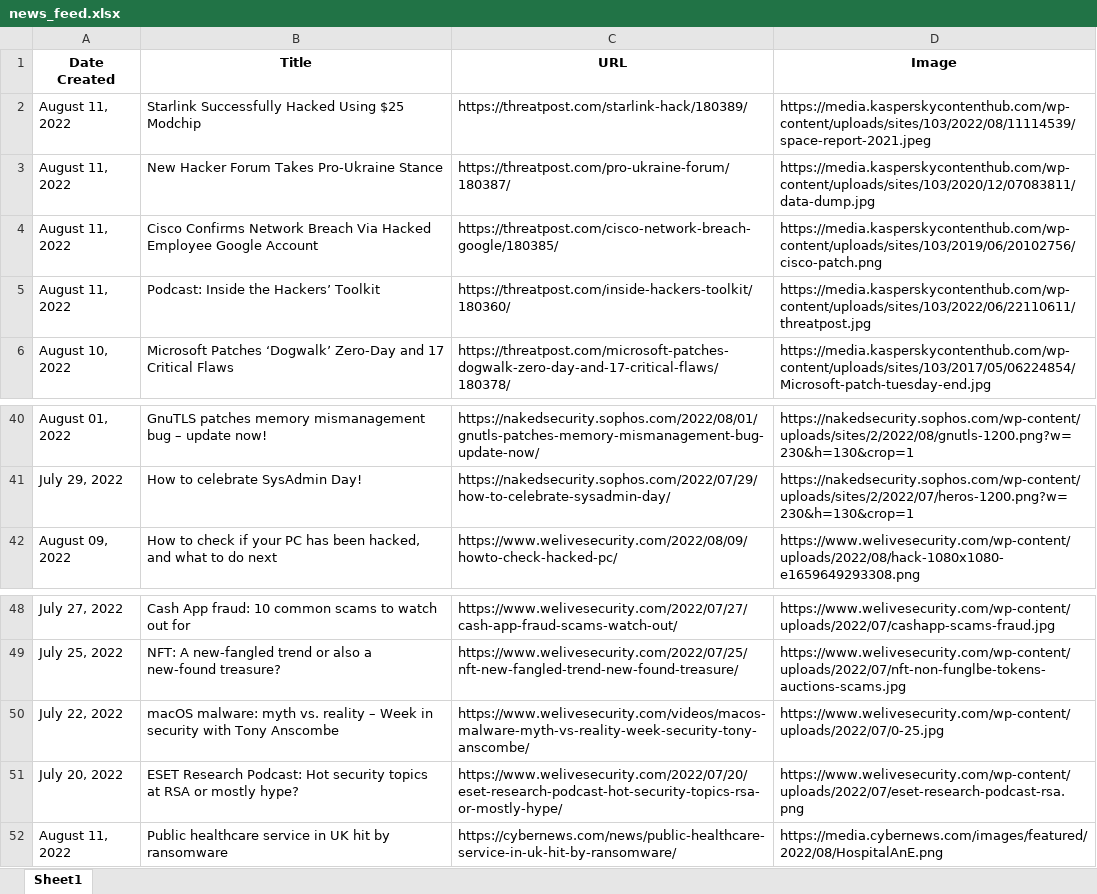
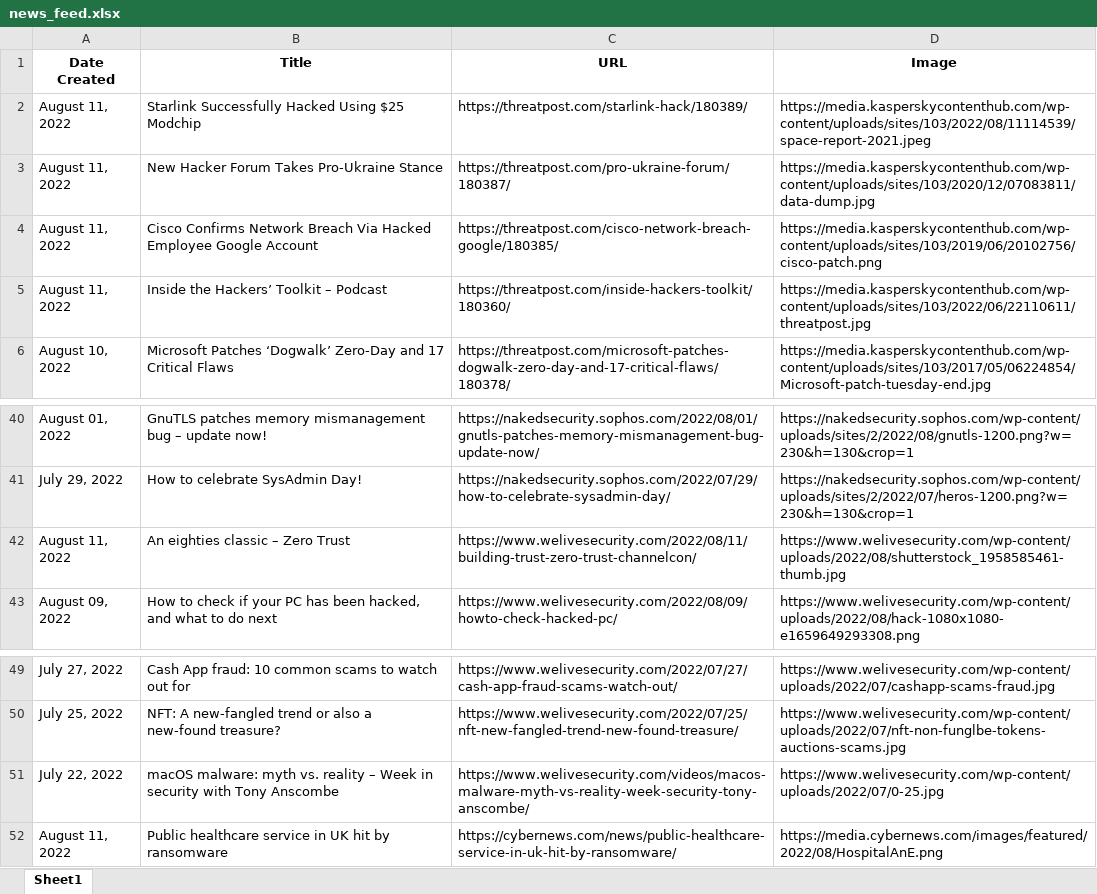
Before and after one commit to thecyberbytes/thecyberbytes.github.io, an Excel workbook: cyber_web/excels/news_feed.xlsx, sheet Sheet1, drawn as a sheet; only a part is shown, gaps mark what is left out; values as stored, in another font and other column widths than the file's, no borders; removed rows and columns are numbered as before the commit, all else as after; the diff names each change by its address in the sheet, - before the commit and + after, or states it on an @@ line.

```diff
--- a/cyber_web/excels/news_feed.xlsx (sheet Sheet1)
+++ b/cyber_web/excels/news_feed.xlsx (sheet Sheet1)
-B5 (Title): Podcast: Inside the Hackers’ Toolkit
+B5 (Title): Inside the Hackers’ Toolkit – Podcast
+row 42: August 11, 2022 | An eighties classic – Zero Trust | https://www.welivesecurity.com/2022/08/11/building-trust-zero-trust-channelcon/ | https://www.welivesecurity.com/wp-content/uploads/2022/08/shutterstock_1958585461-thumb.jpg
-row 51: July 20, 2022 | ESET Research Podcast: Hot security topics at RSA or mostly hype? | https://www.welivesecurity.com/2022/07/20/eset-research-podcast-hot-security-topics-rsa-or-mostly-hype/ | https://www.welivesecurity.com/wp-content/uploads/2022/07/eset-research-podcast-rsa.png
```
Also changed, not shown: cyber_web/excels/blog_feed.xlsx, cyber_web/excels/news_categorized.xlsx, 24 other files.
